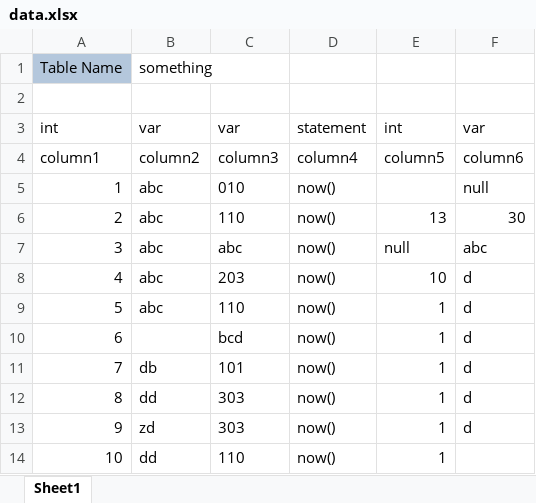
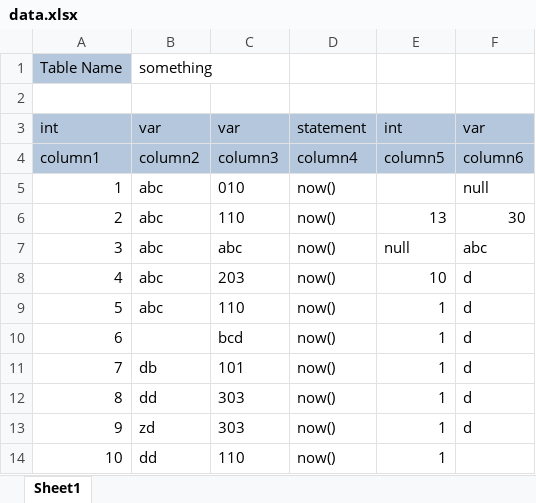
Before and after one commit to juryokun/excel2insert, an Excel workbook: data.xlsx, sheet Sheet1, drawn as a sheet; values as stored, in another font and other column widths than the file's, no borders; the diff names each change by its address in the sheet, - before the commit and + after, or states it on an @@ line.

Commit message:
Fix sample data

```diff
--- a/data.xlsx (sheet Sheet1)
+++ b/data.xlsx (sheet Sheet1)
-A3:F4 fill: none
+A3:F4 fill: #B4C7DC
```
